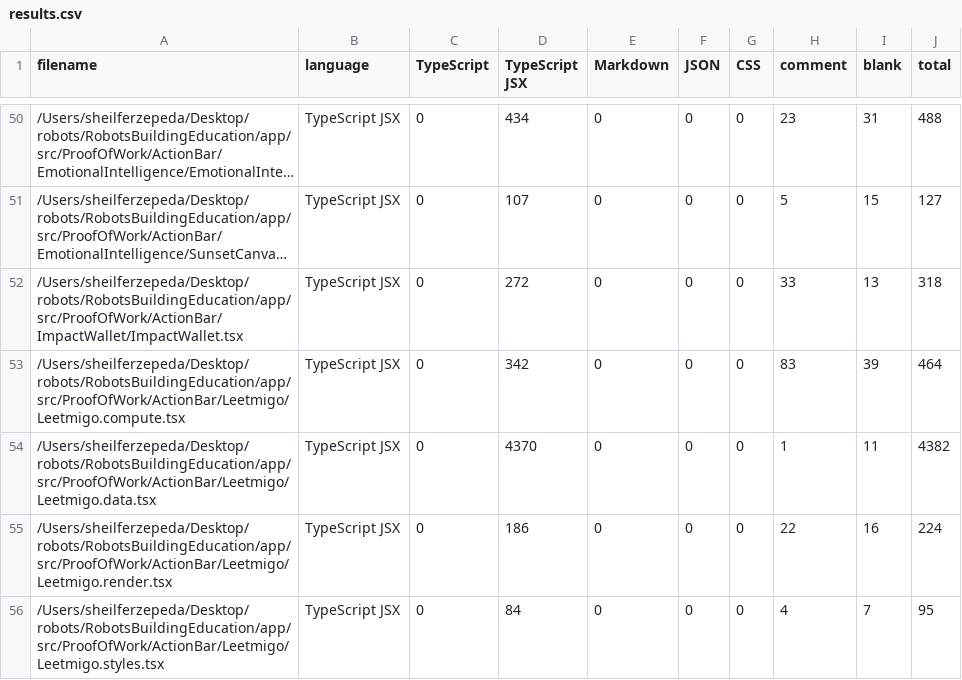
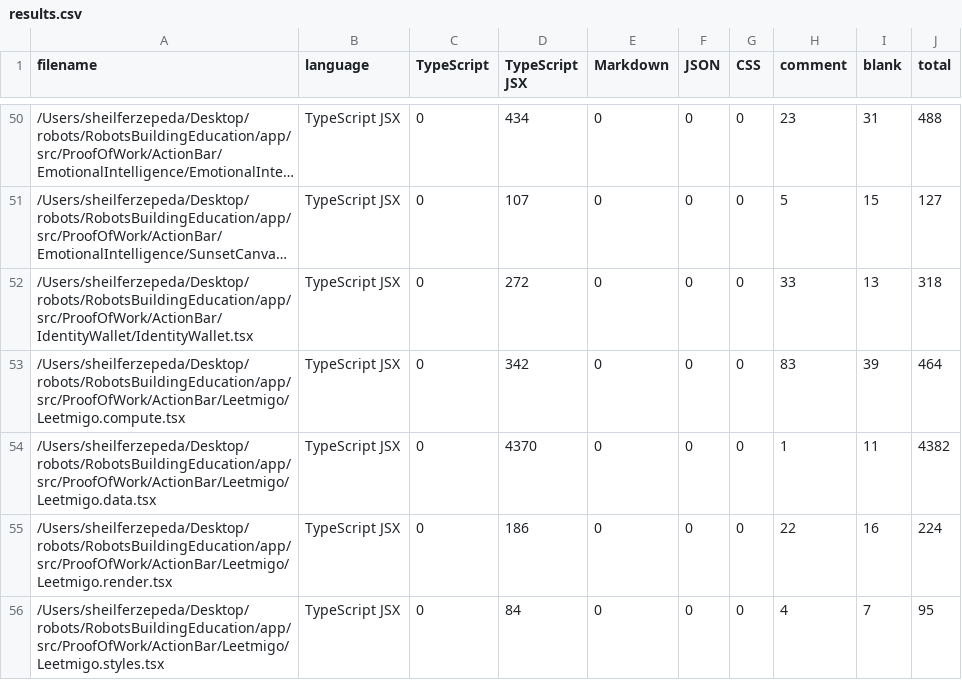
Before and after one commit to RobotsBuildingEducation/RobotsBuildingEducation, a CSV file: .VSCodeCounter/2024-05-19_15-57-41/results.csv, drawn as a sheet; only a part is shown, gaps mark what is left out; long unchanged cells end in …; the diff names each change by its address in the sheet, - before the commit and + after, or states it on an @@ line.

```diff
--- a/.VSCodeCounter/2024-05-19_15-57-41/results.csv
+++ b/.VSCodeCounter/2024-05-19_15-57-41/results.csv
-A52 (filename): /Users/sheilferzepeda/Desktop/robots/RobotsBuildingEducation/app/src/ProofOfWork/ActionBar/ImpactWallet/ImpactWallet.tsx
+A52 (filename): /Users/sheilferzepeda/Desktop/robots/RobotsBuildingEducation/app/src/ProofOfWork/ActionBar/IdentityWallet/IdentityWallet.tsx
```
Also changed, not shown: 16 other files.
